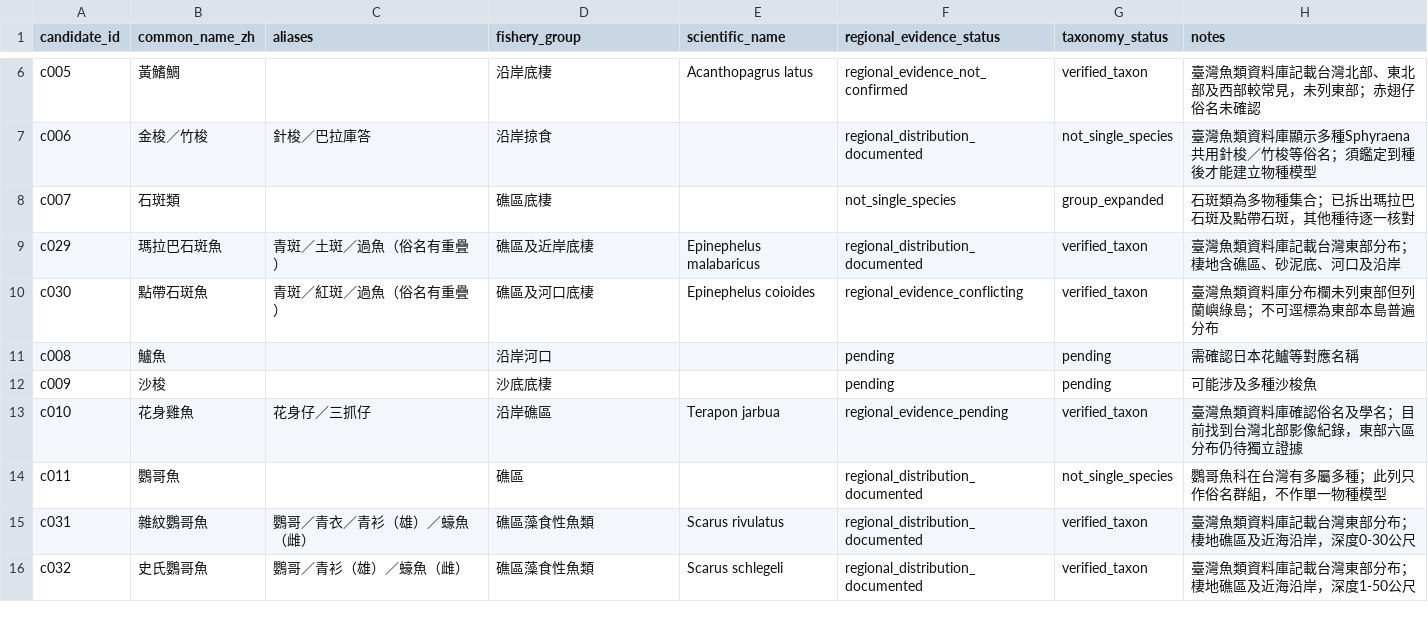
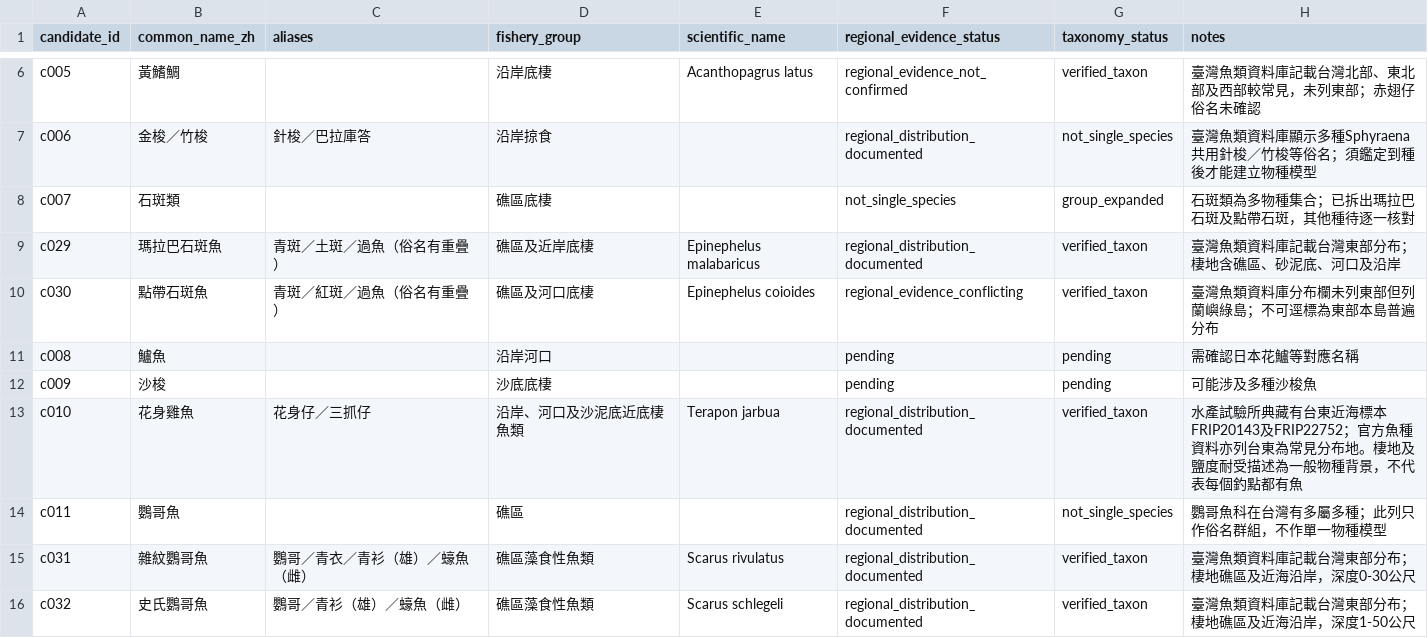
Before and after one commit to fb326549-lang/fishing-intelligence, a CSV file: P1/species/species_candidate_register.csv, drawn as a sheet; only a part is shown, gaps mark what is left out.

```diff
--- a/P1/species/species_candidate_register.csv
+++ b/P1/species/species_candidate_register.csv
@@ -12,3 +12,3 @@ c008,鱸魚,,沿岸河口,,pending,pending,需確認日本花鱸等對應名稱
 c009,沙梭,,沙底底棲,,pending,pending,可能涉及多種沙梭魚
-c010,花身雞魚,花身仔／三抓仔,沿岸礁區,Terapon jarbua,regional_evidence_pending,verified_taxon,臺灣魚類資料庫確認俗名及學名；目前找到台灣北部影像紀錄，東部六區分布仍待獨立證據
+c010,花身雞魚,花身仔／三抓仔,沿岸、河口及沙泥底近底棲魚類,Terapon jarbua,regional_distribution_documented,verified_taxon,水產試驗所典藏有台東近海標本FRIP20143及FRIP22752；官方魚種資料亦列台東為常見分布地。棲地及鹽度耐受描述為一般物種背景，不代表每個釣點都有魚
 c011,鸚哥魚,,礁區,,regional_distribution_documented,not_single_species,鸚哥魚科在台灣有多屬多種；此列只作俗名群組，不作單一物種模型
```
Also changed, not shown: P1/species/species_ecology_parameters.csv, P1/species/species_evidence_register.csv.
